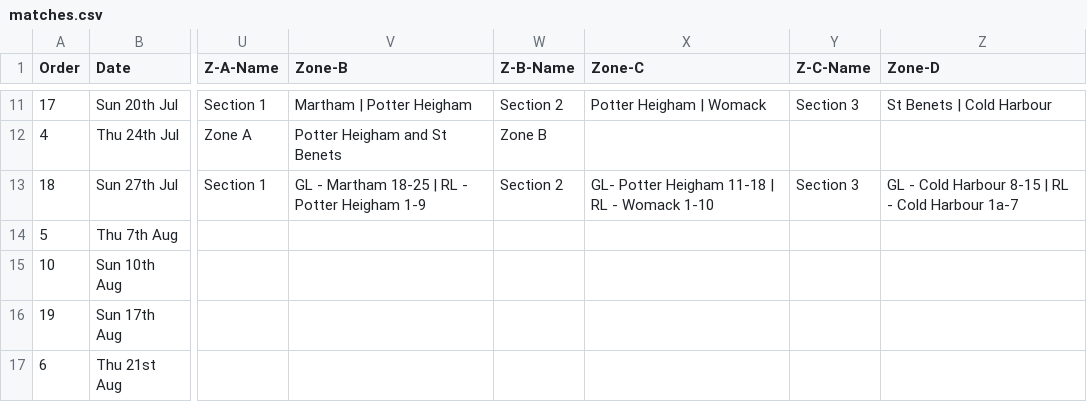
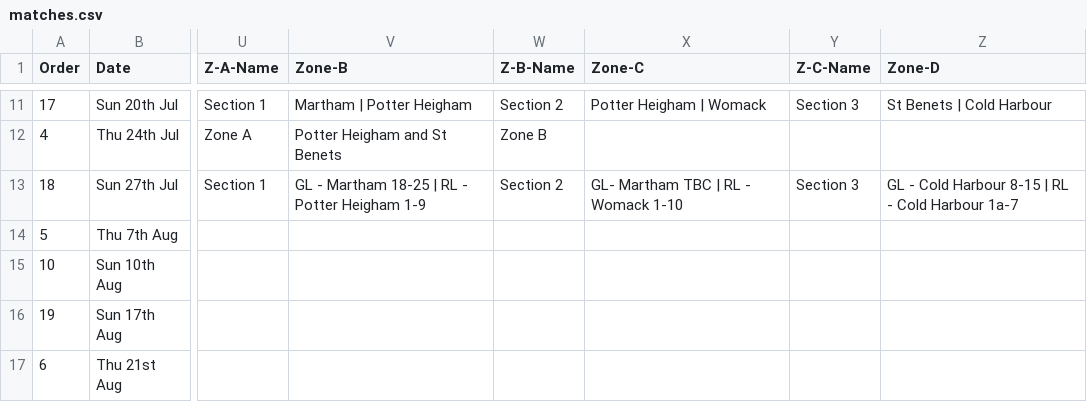
Before and after one commit to ndaa-developer/ndaa-release-two, a CSV file: _data/matches.csv, drawn as a sheet; only a part is shown, gaps mark what is left out; the diff names each change by its address in the sheet, - before the commit and + after, or states it on an @@ line.

Commit message:
to4 r2 gl3 change to martham

```diff
--- a/_data/matches.csv
+++ b/_data/matches.csv
-X13 (Zone-C): GL- Potter Heigham 11-18 | RL - Womack 1-10
+X13 (Zone-C): GL- Martham TBC | RL - Womack 1-10
```
